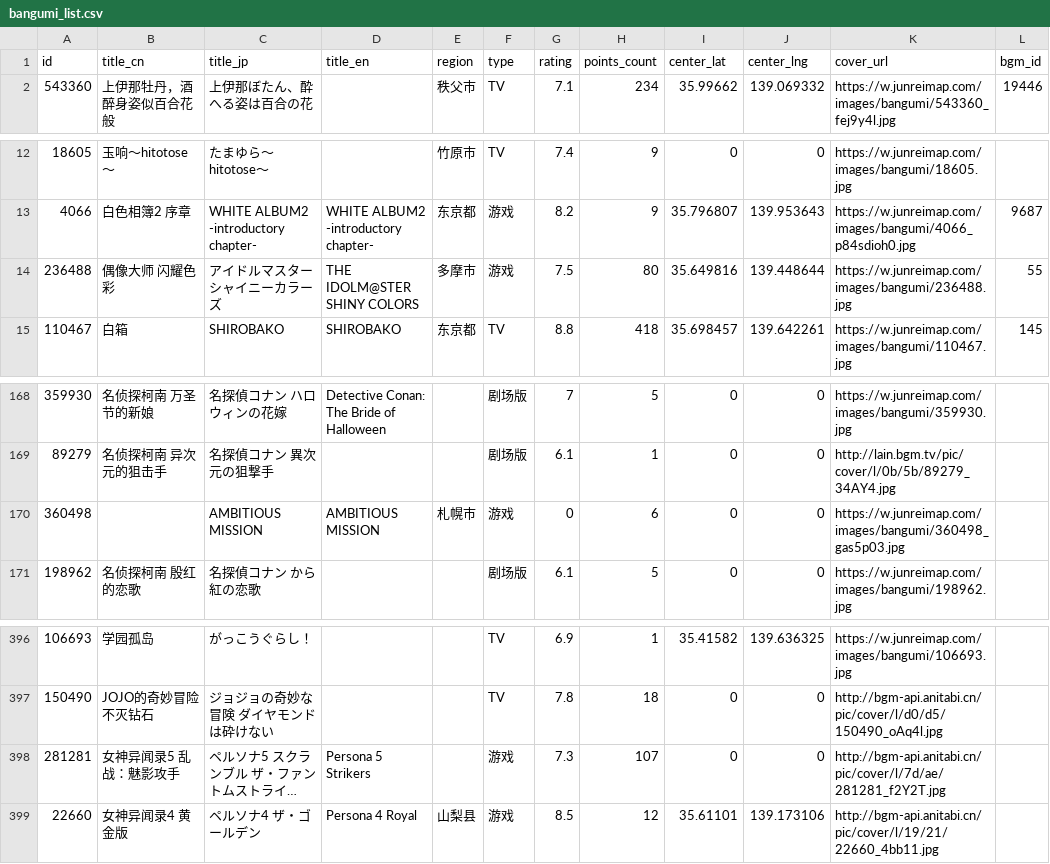
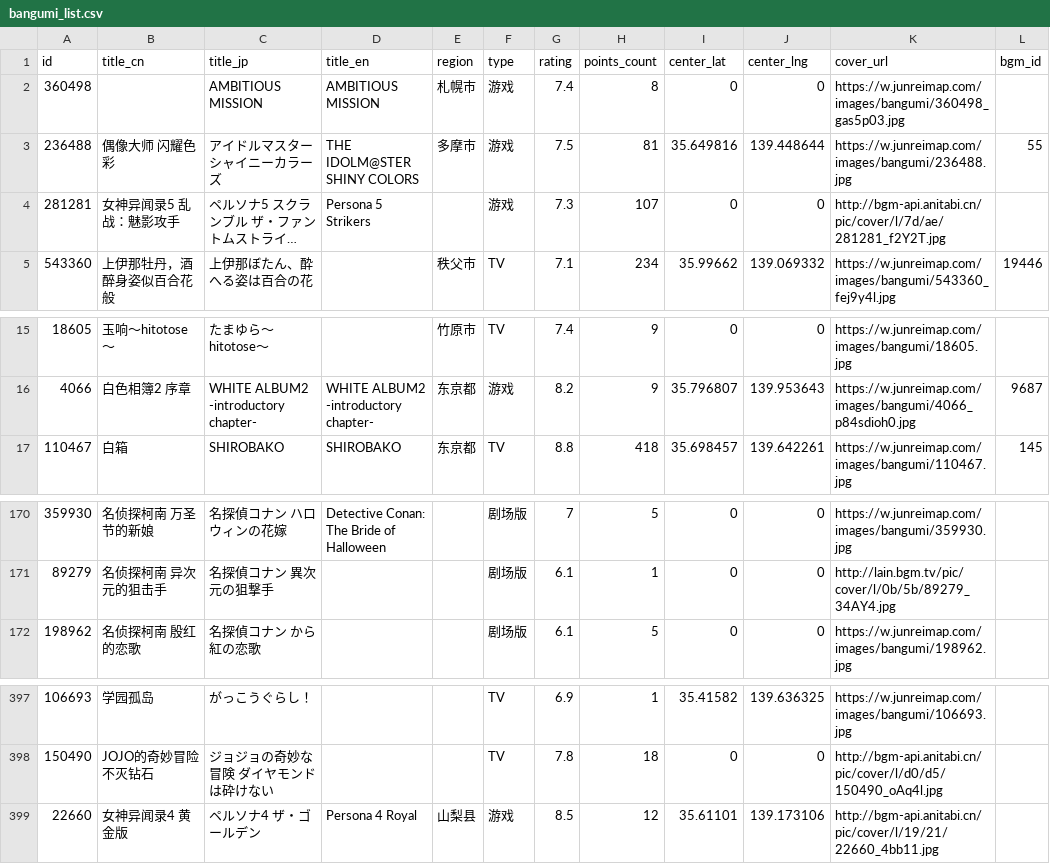
Before and after one commit to Xmader/anitabi_backup, a CSV file: data/bangumi_list.csv, drawn as a sheet; only a part is shown, gaps mark what is left out; long unchanged cells end in …; removed rows and columns are numbered as before the commit, all else as after; the diff names each change by its address in the sheet, - before the commit and + after, or states it on an @@ line.

```diff
--- a/data/bangumi_list.csv
+++ b/data/bangumi_list.csv
+row 2: 360498 |  | AMBITIOUS MISSION | AMBITIOUS MISSION | 札幌市 | 游戏 | 7.4 | 8 | 0 | 0 | https://w.junreimap.com/images/bangumi/360498_gas5p03.jpg
+row 3: 236488 | 偶像大师 闪耀色彩 | アイドルマスター シャイニーカラーズ | THE IDOLM@STER SHINY COLORS | 多摩市 | 游戏 | 7.5 | 81 | 35.649816 | 139.448644 | https://w.junreimap.com/images/bangumi/236488.jpg | 55
@@ row 398 moved to row 4: 281281 @@
-row 14: 236488 | 偶像大师 闪耀色彩 | アイドルマスター シャイニーカラーズ | THE IDOLM@STER SHINY COLORS | 多摩市 | 游戏 | 7.5 | 80 | 35.649816 | 139.448644 | https://w.junreimap.com/images/bangumi/236488.jpg | 55
-row 170: 360498 |  | AMBITIOUS MISSION | AMBITIOUS MISSION | 札幌市 | 游戏 | 0 | 6 | 0 | 0 | https://w.junreimap.com/images/bangumi/360498_gas5p03.jpg
```
Also changed, not shown: 16 other files.
